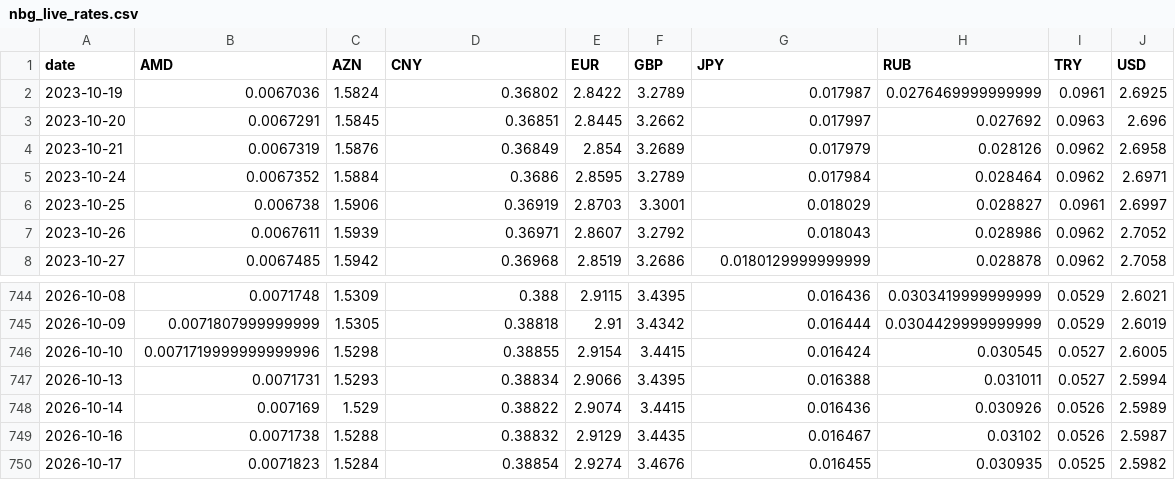
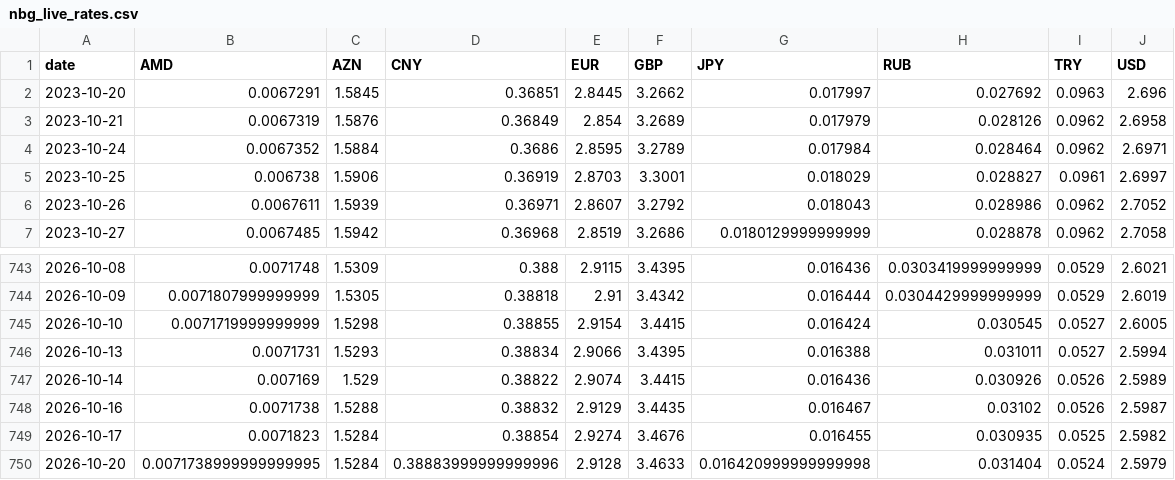
Before and after one commit to SIMKYOUNGHWAN/new, a CSV file: gel_data/nbg_live_rates.csv, drawn as a sheet; only a part is shown, gaps mark what is left out.

```diff
--- a/gel_data/nbg_live_rates.csv
+++ b/gel_data/nbg_live_rates.csv
@@ -1,3 +1,2 @@
 date,AMD,AZN,CNY,EUR,GBP,JPY,RUB,TRY,USD
-2023-10-19,0.0067036,1.5824,0.36802,2.8422,3.2789,0.017987,0.0276469999999999,0.0961,2.6925
 2023-10-20,0.0067291,1.5845,0.36851,2.8445,3.2662,0.017997,0.027692,0.0963,2.696
@@ -745,3 +744,3 @@ date,AMD,AZN,CNY,EUR,GBP,JPY,RUB,TRY,USD
 2026-10-09,0.0071807999999999,1.5305,0.38818,2.91,3.4342,0.016444,0.0304429999999999,0.0529,2.6019
-2026-10-10,0.0071719999999999996,1.5298,0.38855,2.9154,3.4415,0.016424,0.030545,0.0527,2.6005
+2026-10-10,0.0071719999999999,1.5298,0.38855,2.9154,3.4415,0.016424,0.030545,0.0527,2.6005
 2026-10-13,0.0071731,1.5293,0.38834,2.9066,3.4395,0.016388,0.031011,0.0527,2.5994
@@ -750 +749,2 @@ date,AMD,AZN,CNY,EUR,GBP,JPY,RUB,TRY,USD
 2026-10-17,0.0071823,1.5284,0.38854,2.9274,3.4676,0.016455,0.030935,0.0525,2.5982
+2026-10-20,0.0071738999999999995,1.5284,0.38883999999999996,2.9128,3.4633,0.016420999999999998,0.031404,0.0524,2.5979
```
Also changed, not shown: 2 other files.
